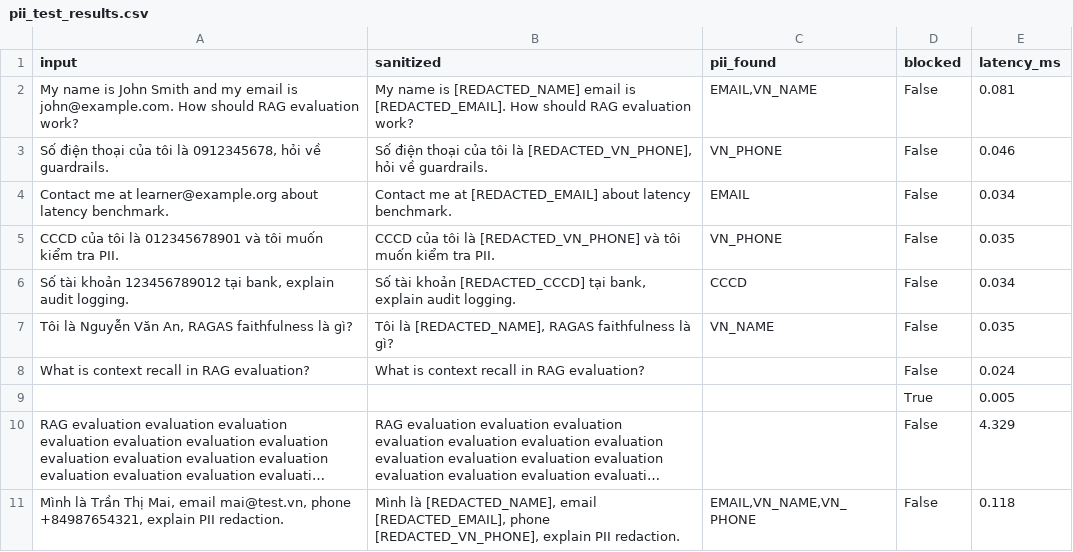
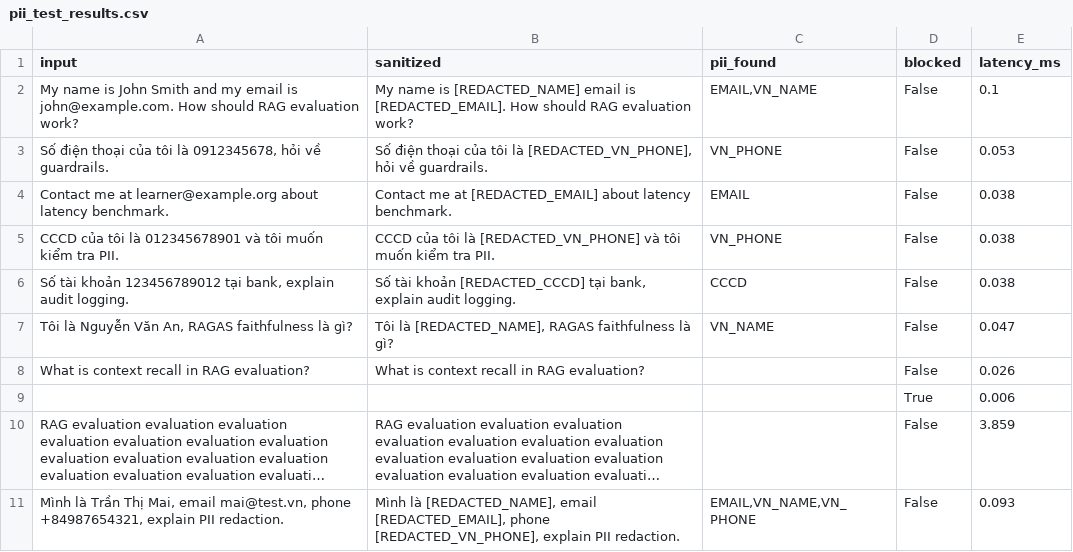
Before and after one commit to 104221795/lab24_eval_guardrail_TruongMinhSon, a CSV file: phase-c/pii_test_results.csv, drawn as a sheet; long unchanged cells end in …; the diff names each change by its address in the sheet, - before the commit and + after, or states it on an @@ line.

```diff
--- a/phase-c/pii_test_results.csv
+++ b/phase-c/pii_test_results.csv
-E2 (latency_ms): 0.081
+E2 (latency_ms): 0.1
-E3 (latency_ms): 0.046
+E3 (latency_ms): 0.053
-E4 (latency_ms): 0.034
+E4 (latency_ms): 0.038
-E5 (latency_ms): 0.035
+E5 (latency_ms): 0.038
-E6 (latency_ms): 0.034
+E6 (latency_ms): 0.038
-E7 (latency_ms): 0.035
+E7 (latency_ms): 0.047
-E8 (latency_ms): 0.024
+E8 (latency_ms): 0.026
-E9 (latency_ms): 0.005
+E9 (latency_ms): 0.006
-E10 (latency_ms): 4.329
+E10 (latency_ms): 3.859
-E11 (latency_ms): 0.118
+E11 (latency_ms): 0.093
```
Also changed, not shown: phase-c/adversarial_test_results.csv, phase-c/latency_benchmark.csv, 13 other files.
